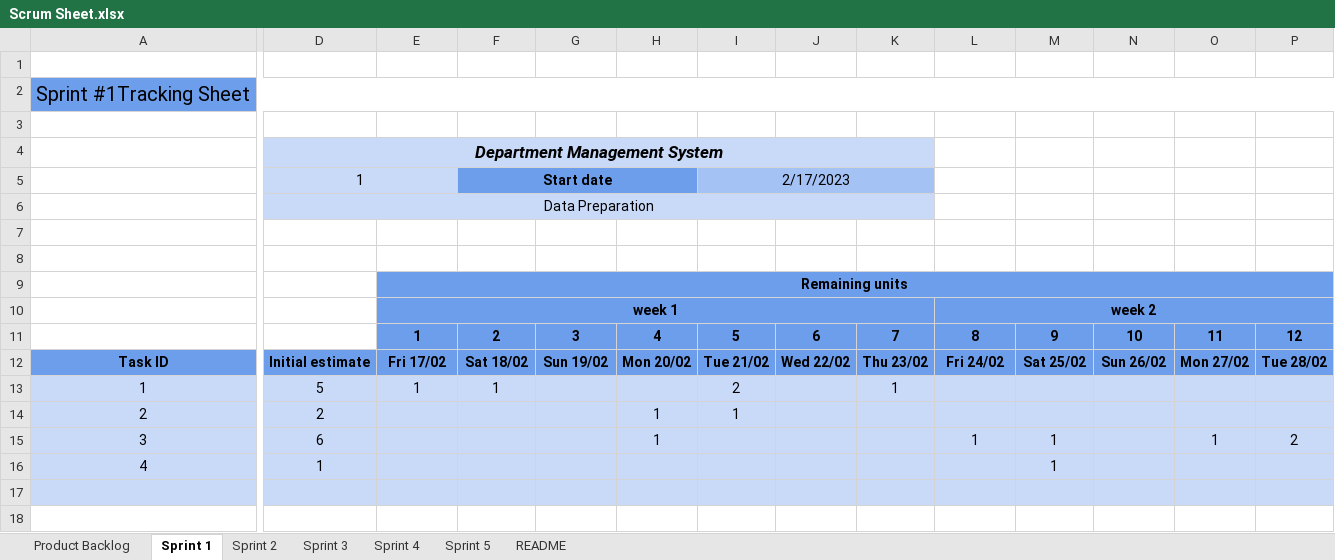
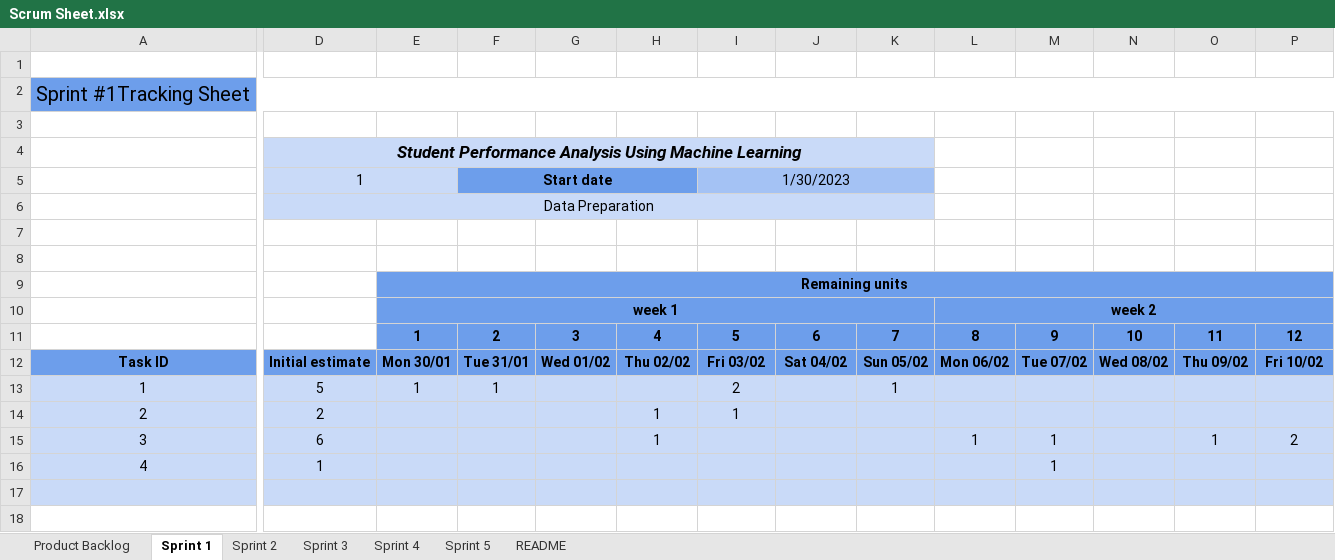
Before and after one commit to ClusterBytes/Student-Performance-Analysis, an Excel workbook: Scrum Sheet.xlsx, sheet Sprint 1, drawn as a sheet; only a part is shown, gaps mark what is left out; values as stored, in another font and other column widths than the file's, no borders; charts and pictures and conditional formats not drawn; the diff covers the shown part only; the diff names each change by its address in the sheet, - before the commit and + after, or states it on an @@ line.

```diff
--- a/Scrum Sheet.xlsx (sheet Sprint 1)
+++ b/Scrum Sheet.xlsx (sheet Sprint 1)
-D4: Department Management System
+D4: Student Performance Analysis Using Machine Learning
-I5: 2/17/2023
+I5: 1/30/2023
-E12: Fri 17/02
+E12: Mon 30/01
-F12: Sat 18/02
+F12: Tue 31/01
-G12: Sun 19/02
+G12: Wed 01/02
-H12: Mon 20/02
+H12: Thu 02/02
-I12: Tue 21/02
+I12: Fri 03/02
-J12: Wed 22/02
+J12: Sat 04/02
-K12: Thu 23/02
+K12: Sun 05/02
-L12: Fri 24/02
+L12: Mon 06/02
-M12: Sat 25/02
+M12: Tue 07/02
-N12: Sun 26/02
+N12: Wed 08/02
-O12: Mon 27/02
+O12: Thu 09/02
-P12: Tue 28/02
+P12: Fri 10/02
```
Also changed, not shown: 2 edited cells elsewhere in this sheet, sheet Sprint 2, sheet Sprint 3, sheet Sprint 4, sheet Sprint 5, charts or pictures.
